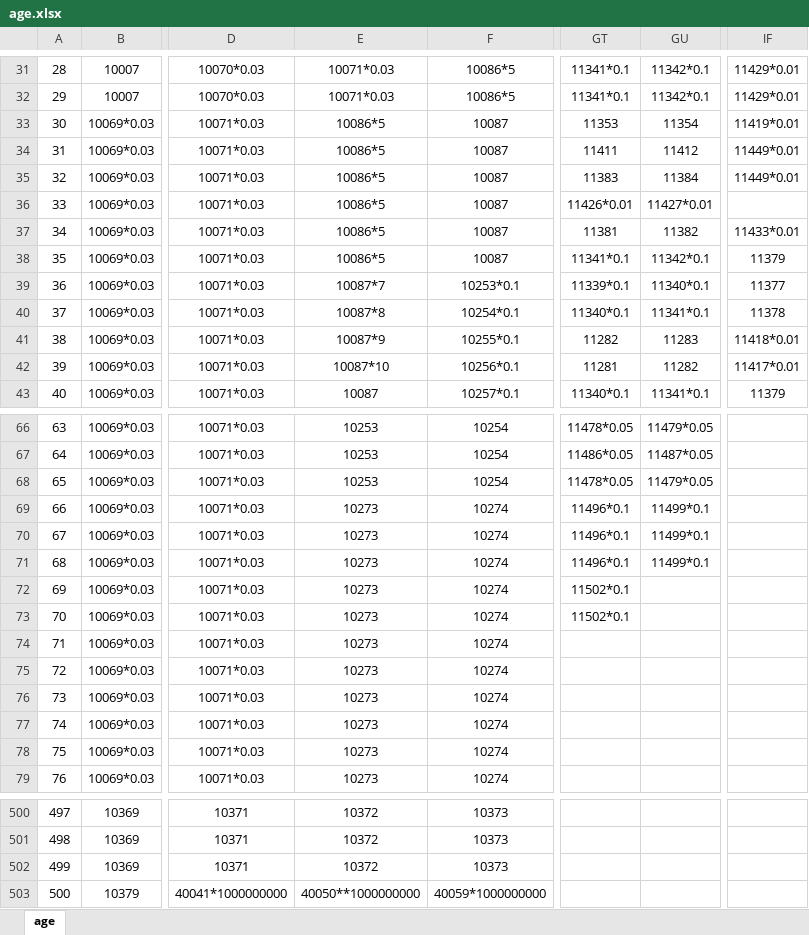
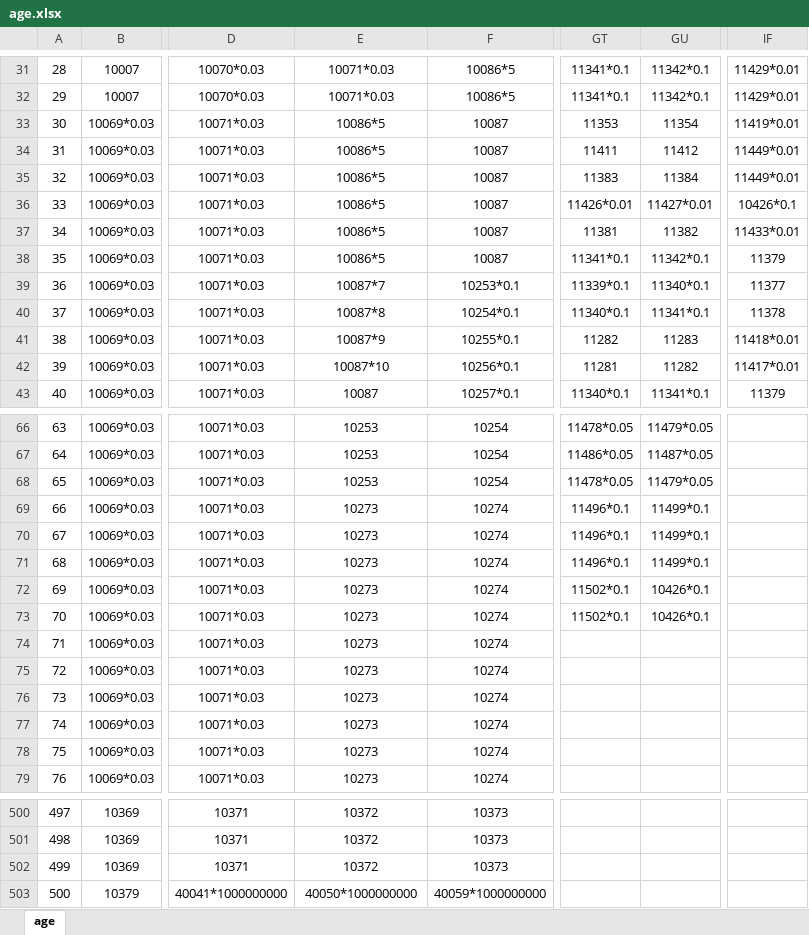
Before and after one commit to MatchaPineappleBun/lifeRestart-master-unlimit, an Excel workbook: data/age.xlsx, sheet age, drawn as a sheet; only a part is shown, gaps mark what is left out; values as stored, in another font and other column widths than the file's, no borders; the diff covers the shown part only; the diff names each change by its address in the sheet, - before the commit and + after, or states it on an @@ line.

```diff
--- a/data/age.xlsx (sheet age)
+++ b/data/age.xlsx (sheet age)
-IF36: (empty)
+IF36: 10426*0.1
-GU72:GU73: (empty)
+GU72:GU73: 10426*0.1
-E503: 40050**1000000000
+E503: 40050*1000000000
```
Also changed, not shown: 12 edited cells elsewhere in this sheet, data/events.xlsx, data/specialthanks-afd.xlsx, 9 other files.
